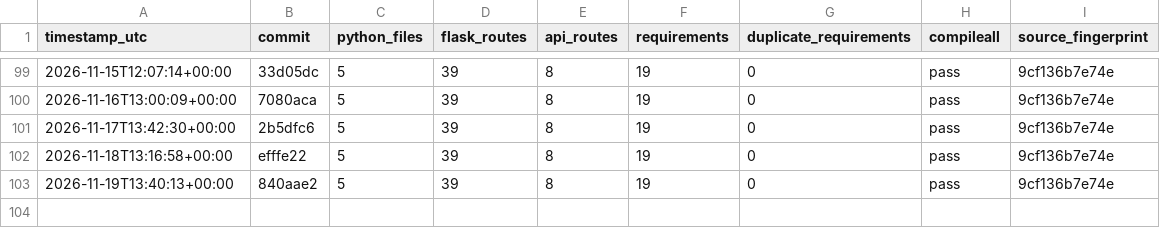
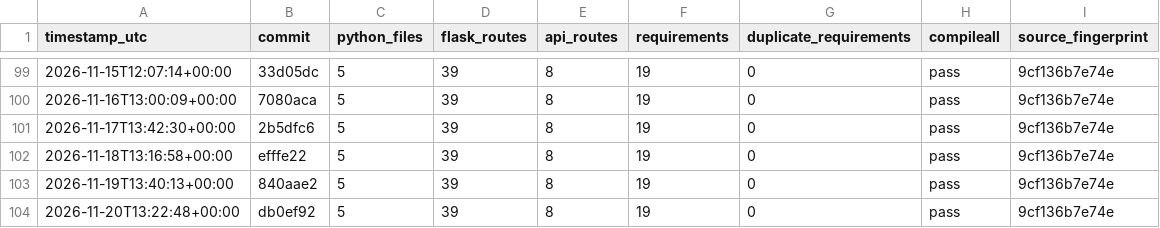
Before and after one commit to Adityism/CAI, a CSV file: reports/project-health-history.csv, drawn as a sheet; only a part is shown, gaps mark what is left out; the diff names each change by its address in the sheet, - before the commit and + after, or states it on an @@ line.

Commit message:
chore(health): record daily CAI project health

```diff
--- a/reports/project-health-history.csv
+++ b/reports/project-health-history.csv
+row 104: 2026-11-20T13:22:48+00:00 | db0ef92 | 5 | 39 | 8 | 19 | 0 | pass | 9cf136b7e74e
```
Also changed, not shown: 1 other file.
